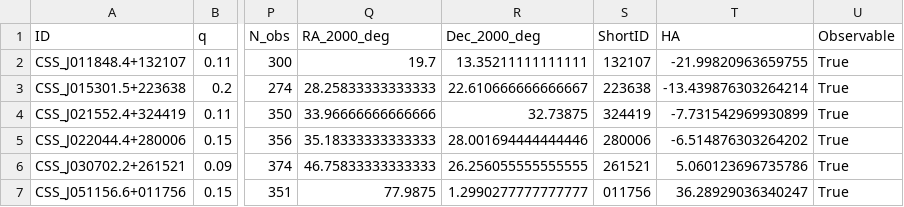
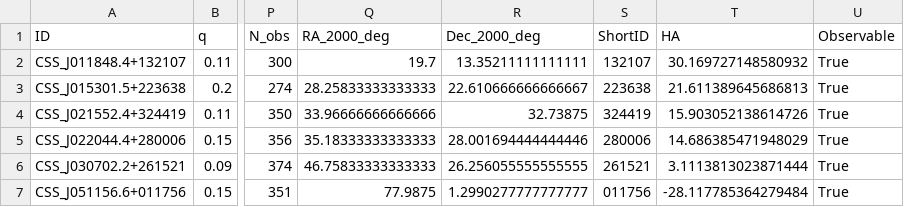
Before and after one commit to sagesanto/contactBinaries, a CSV file: observability.csv, drawn as a sheet; only a part is shown, gaps mark what is left out; the diff names each change by its address in the sheet, - before the commit and + after, or states it on an @@ line.

```diff
--- a/observability.csv
+++ b/observability.csv
-T2 (HA): -21.99820963659755
+T2 (HA): 30.169727148580932
-T3 (HA): -13.439876303264214
+T3 (HA): 21.611389645686813
-T4 (HA): -7.731542969930899
+T4 (HA): 15.903052138614726
-T5 (HA): -6.514876303264202
+T5 (HA): 14.686385471948029
-T6 (HA): 5.060123696735786
+T6 (HA): 3.1113813023871444
-T7 (HA): 36.28929036340247
+T7 (HA): -28.117785364279484
```
Also changed, not shown: 8 other files.
